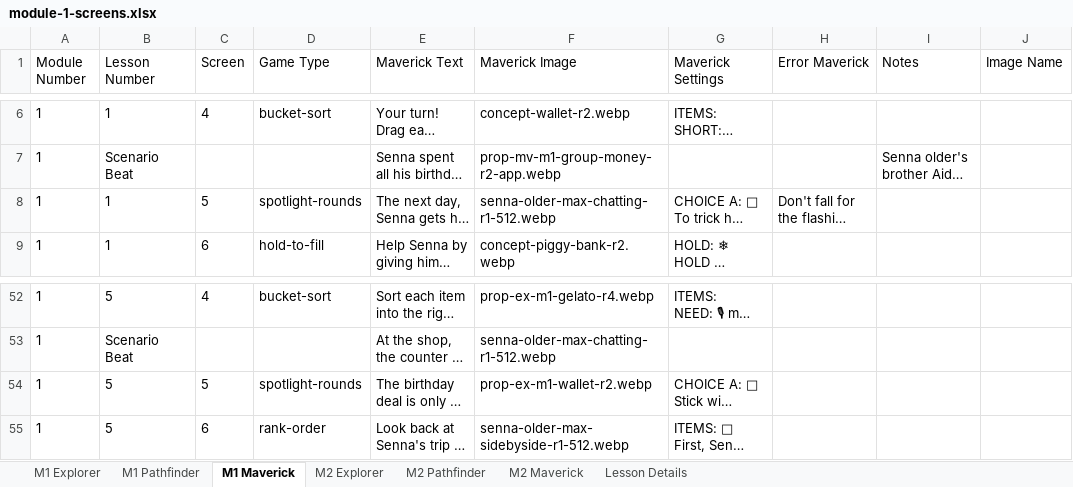
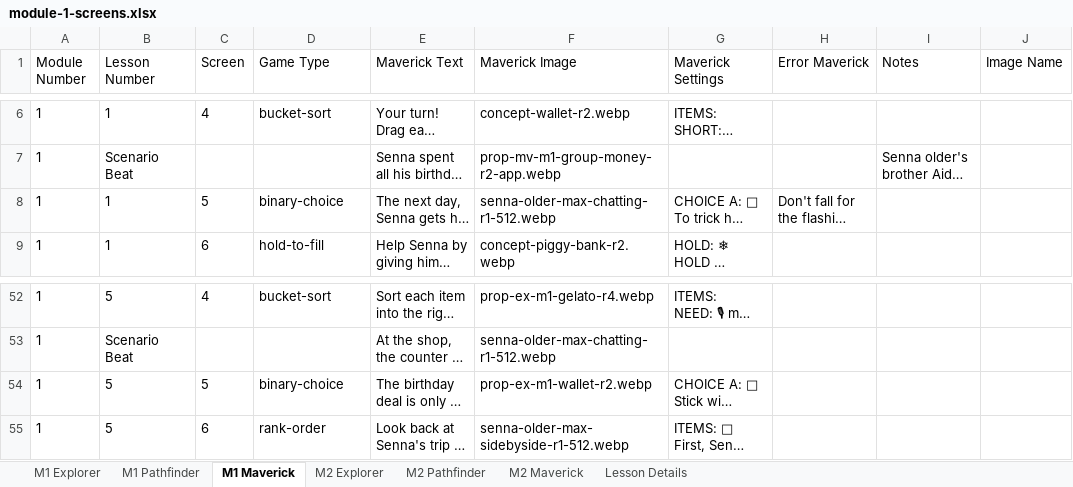
Before and after one commit to ngaadmin/nga-app, an Excel workbook: lib/academy/lessons/payload/source/master/module-1-screens.xlsx, sheet M1 Maverick, drawn as a sheet; only a part is shown, gaps mark what is left out; long unchanged cells end in …; values as stored, in another font and other column widths than the file's, no borders; the diff names each change by its address in the sheet, - before the commit and + after, or states it on an @@ line.

```diff
--- a/lib/academy/lessons/payload/source/master/module-1-screens.xlsx (sheet M1 Maverick)
+++ b/lib/academy/lessons/payload/source/master/module-1-screens.xlsx (sheet M1 Maverick)
-D8 (Game Type): spotlight-rounds
+D8 (Game Type): binary-choice
-D54 (Game Type): spotlight-rounds
+D54 (Game Type): binary-choice
```
Also changed, not shown: sheet M1 Explorer, sheet M1 Pathfinder, 2 other files.
